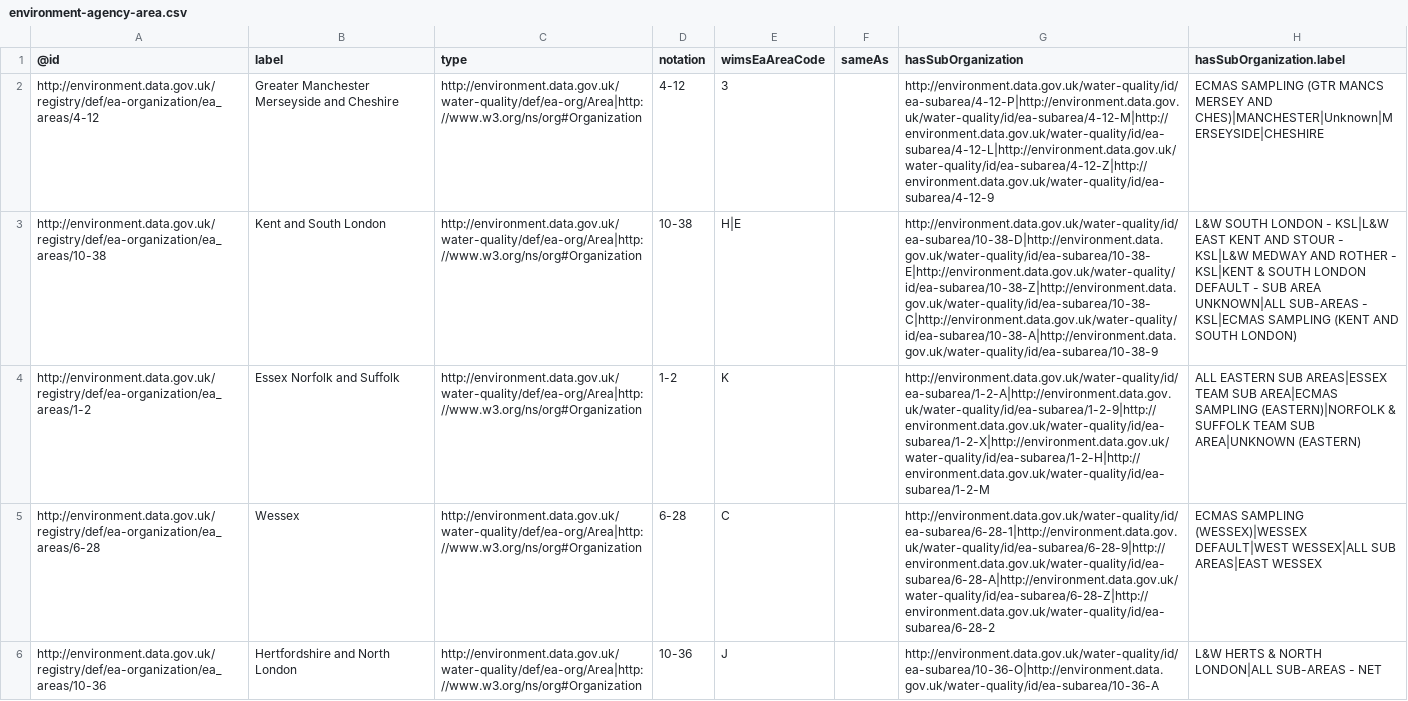
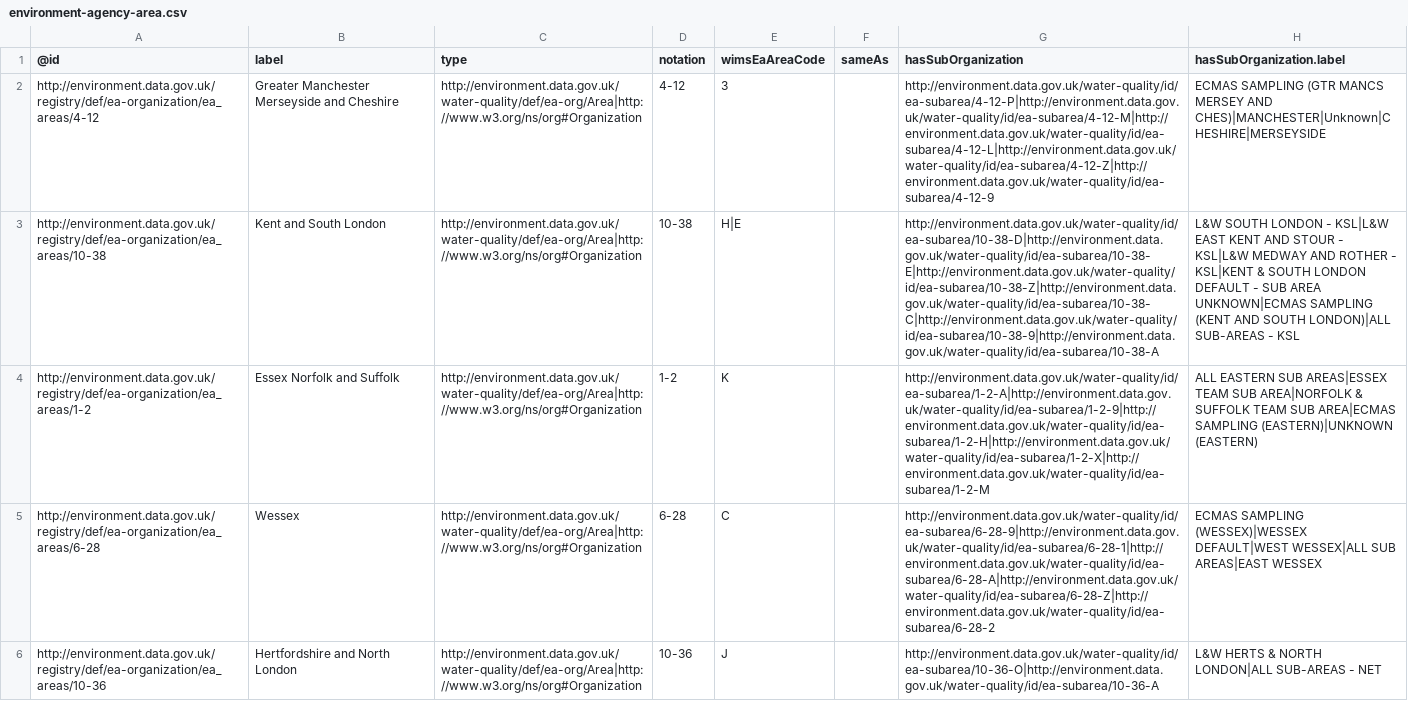
Before and after one commit to membranes/hydrology, a CSV file: data/references/environment-agency-area.csv, drawn as a sheet; only a part is shown; the diff covers the shown part only; the diff names each change by its address in the sheet, - before the commit and + after, or states it on an @@ line.

Commit message:
Update data/references/environment-agency-area.csv

```diff
--- a/data/references/environment-agency-area.csv
+++ b/data/references/environment-agency-area.csv
-H2 (hasSubOrganization.label): …MERSEY AND CHES)|MANCHESTER|Unknown|MERSEYSIDE|CHESHIRE
+H2 (hasSubOrganization.label): …MERSEY AND CHES)|MANCHESTER|Unknown|CHESHIRE|MERSEYSIDE
-G3 (hasSubOrganization): http://environment.data.gov.uk/water-quality/id/ea-subarea/10-38-D|http://environment.data.gov.uk/water-quality/id/ea-subarea/10-38-E|http://environment.data.gov.uk/water-quality/id/ea-subarea/10-38-Z|http://environment.data.gov.uk/water-quality/id/ea-subarea/10-38-C|http://environment.data.gov.uk/water-quality/id/ea-subarea/10-38-A|http://environment.data.gov.uk/water-quality/id/ea-subarea/10-38-9
+G3 (hasSubOrganization): http://environment.data.gov.uk/water-quality/id/ea-subarea/10-38-D|http://environment.data.gov.uk/water-quality/id/ea-subarea/10-38-E|http://environment.data.gov.uk/water-quality/id/ea-subarea/10-38-Z|http://environment.data.gov.uk/water-quality/id/ea-subarea/10-38-C|http://environment.data.gov.uk/water-quality/id/ea-subarea/10-38-9|http://environment.data.gov.uk/water-quality/id/ea-subarea/10-38-A
-H3 (hasSubOrganization.label): …SUB AREA UNKNOWN|ALL SUB-AREAS - KSL|ECMAS SAMPLING (KENT AND SOUTH LONDON)
+H3 (hasSubOrganization.label): …SUB AREA UNKNOWN|ECMAS SAMPLING (KENT AND SOUTH LONDON)|ALL SUB-AREAS - KSL
-G4 (hasSubOrganization): http://environment.data.gov.uk/water-quality/id/ea-subarea/1-2-A|http://environment.data.gov.uk/water-quality/id/ea-subarea/1-2-9|http://environment.data.gov.uk/water-quality/id/ea-subarea/1-2-X|http://environment.data.gov.uk/water-quality/id/ea-subarea/1-2-H|http://environment.data.gov.uk/water-quality/id/ea-subarea/1-2-M
+G4 (hasSubOrganization): http://environment.data.gov.uk/water-quality/id/ea-subarea/1-2-A|http://environment.data.gov.uk/water-quality/id/ea-subarea/1-2-9|http://environment.data.gov.uk/water-quality/id/ea-subarea/1-2-H|http://environment.data.gov.uk/water-quality/id/ea-subarea/1-2-X|http://environment.data.gov.uk/water-quality/id/ea-subarea/1-2-M
-H4 (hasSubOrganization.label): …TEAM SUB AREA|ECMAS SAMPLING (EASTERN)|NORFOLK & SUFFOLK TEAM SUB AREA|UNKNOWN (EASTERN)
+H4 (hasSubOrganization.label): …TEAM SUB AREA|NORFOLK & SUFFOLK TEAM SUB AREA|ECMAS SAMPLING (EASTERN)|UNKNOWN (EASTERN)
-G5 (hasSubOrganization): http://environment.data.gov.uk/water-quality/id/ea-subarea/6-28-1|http://environment.data.gov.uk/water-quality/id/ea-subarea/6-28-9|http://environment.data.gov.uk/water-quality/id/ea-subarea/6-28-A|http://environment.data.gov.uk/water-quality/id/ea-subarea/6-28-Z|http://environment.data.gov.uk/water-quality/id/ea-subarea/6-28-2
+G5 (hasSubOrganization): http://environment.data.gov.uk/water-quality/id/ea-subarea/6-28-9|http://environment.data.gov.uk/water-quality/id/ea-subarea/6-28-1|http://environment.data.gov.uk/water-quality/id/ea-subarea/6-28-A|http://environment.data.gov.uk/water-quality/id/ea-subarea/6-28-Z|http://environment.data.gov.uk/water-quality/id/ea-subarea/6-28-2
```
Also changed, not shown: 11 edited cells elsewhere in this file.
